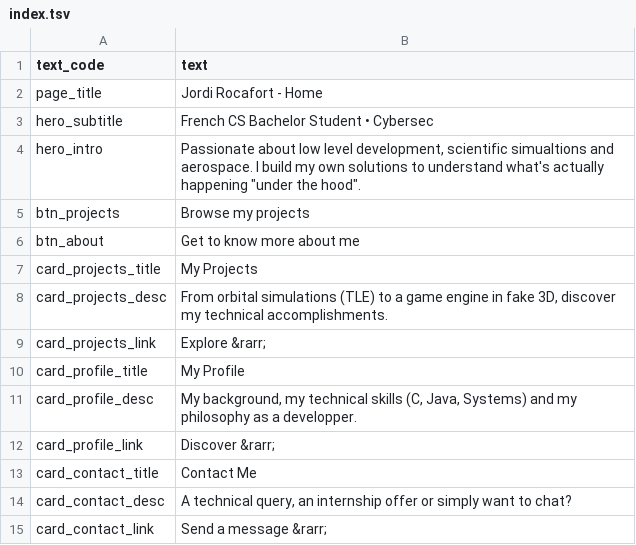
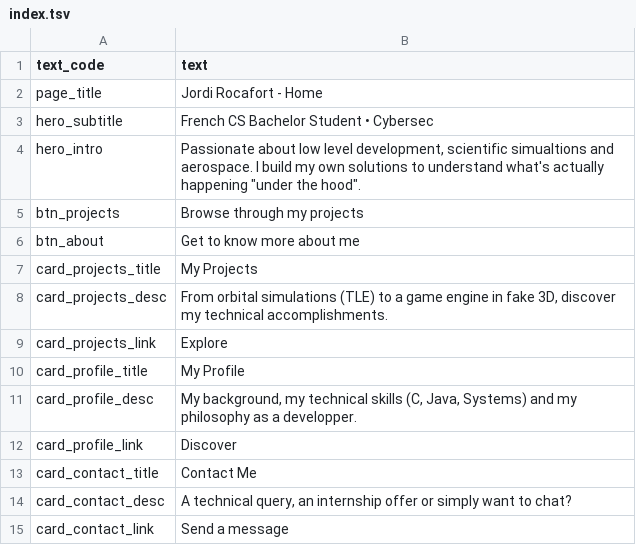
Before and after one commit to Jordi-R66/Portfolio, a TSV file: site/backend/Traduction/lang/en/index.tsv, drawn as a sheet.

Commit message:
Ajout finalisé de la traduction à la page index

```diff
--- a/site/backend/Traduction/lang/en/index.tsv
+++ b/site/backend/Traduction/lang/en/index.tsv
@@ -4,3 +4,3 @@ hero_subtitle	French CS Bachelor Student • Cybersec
 hero_intro	Passionate about low level development, scientific simualtions and aerospace. I build my own solutions to understand what's actually happening "under the hood".
-btn_projects	Browse my projects
+btn_projects	Browse through my projects
 btn_about	Get to know more about me
@@ -8,8 +8,8 @@ card_projects_title	My Projects
 card_projects_desc	From orbital simulations (TLE) to a game engine in fake 3D, discover my technical accomplishments.
-card_projects_link	Explore &rarr;
+card_projects_link	Explore
 card_profile_title	My Profile
 card_profile_desc	My background, my technical skills (C, Java, Systems) and my philosophy as a developper.
-card_profile_link	Discover &rarr;
+card_profile_link	Discover
 card_contact_title	Contact Me
 card_contact_desc	A technical query, an internship offer or simply want to chat?
-card_contact_link	Send a message &rarr;
+card_contact_link	Send a message
```
Also changed, not shown: site/backend/Traduction/lang/fr/index.tsv, 1 other file.
